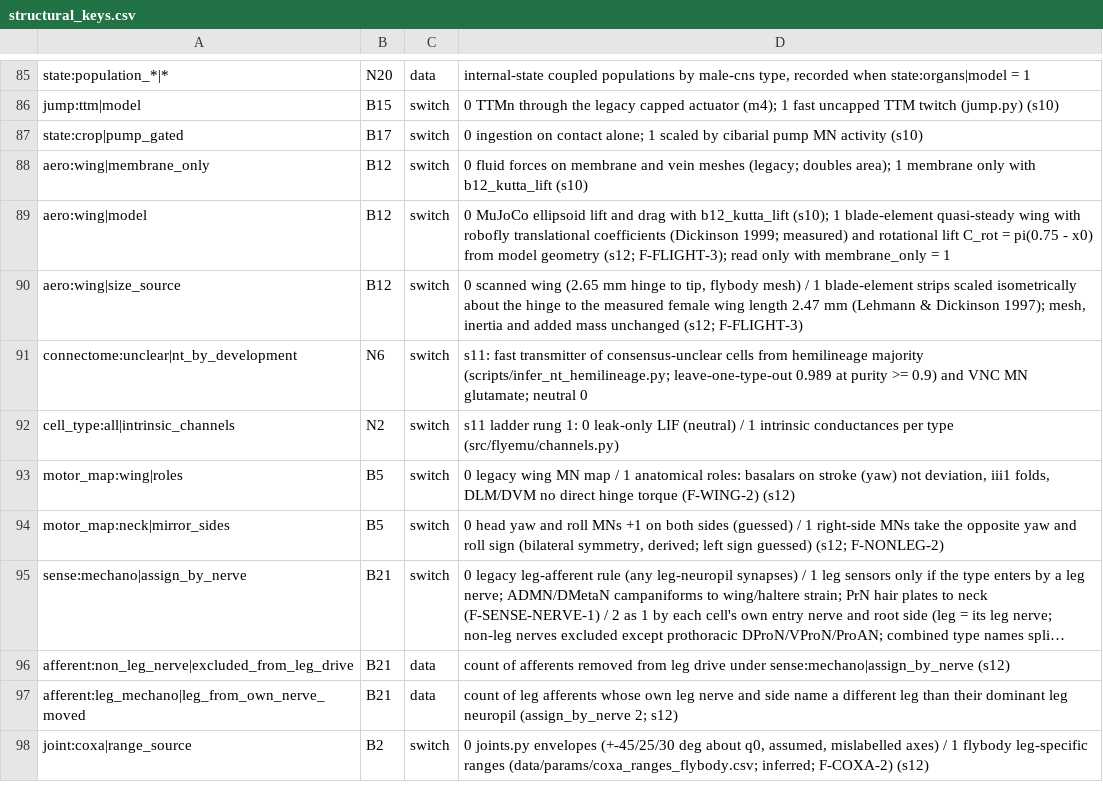
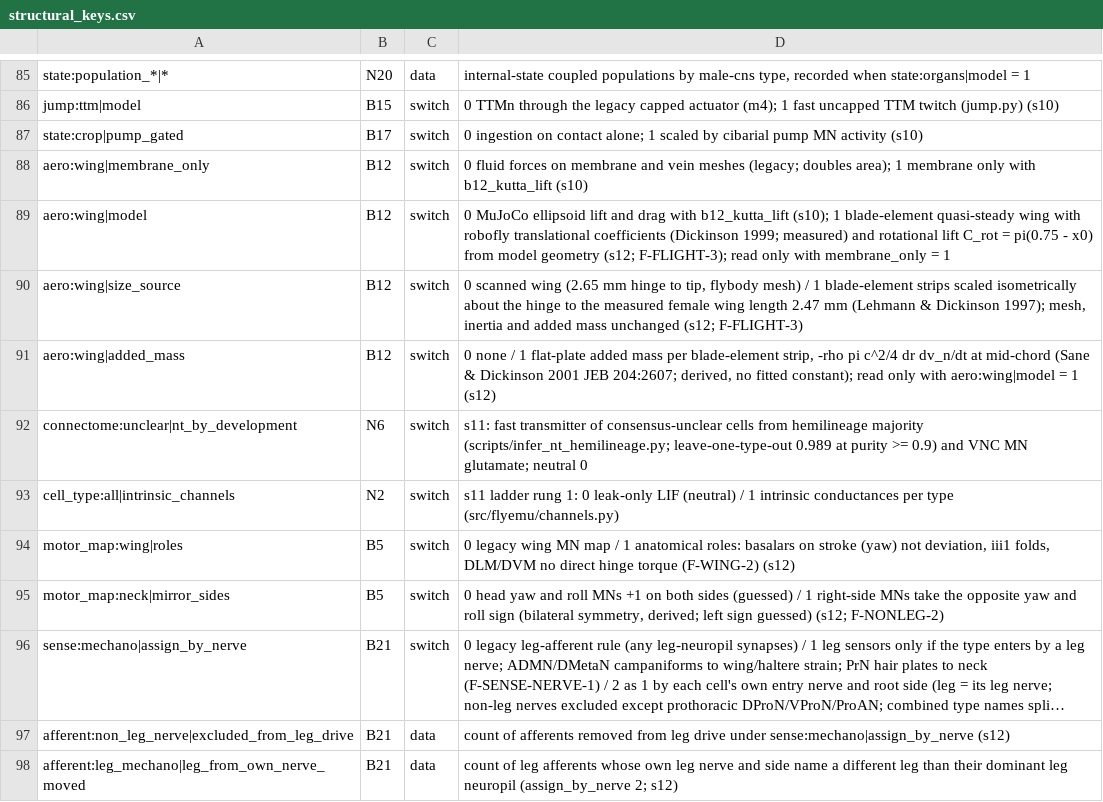
Before and after one commit to bengreff/fly-emulation, a CSV file: data/model/structural_keys.csv, drawn as a sheet; only a part is shown, gaps mark what is left out; the shorter side is filled out with more unchanged rows; long unchanged cells end in ….

```diff
--- a/data/model/structural_keys.csv
+++ b/data/model/structural_keys.csv
@@ -90,2 +90,3 @@ aero:wing|model,B12,switch,0 MuJoCo ellipsoid lift and drag with b12_kutta_lift
 aero:wing|size_source,B12,switch,"0 scanned wing (2.65 mm hinge to tip, flybody mesh) / 1 blade-element strips scaled isometrically about the hinge to the measured female wing length 2.47 mm (Lehmann & Dickinson 1997); mesh, inertia and added mass unchanged (s12; F-FLIGHT-3)"
+aero:wing|added_mass,B12,switch,"0 none / 1 flat-plate added mass per blade-element strip, -rho pi c^2/4 dr dv_n/dt at mid-chord (Sane & Dickinson 2001 JEB 204:2607; derived, no fitted constant); read only with aero:wing|model = 1 (s12)"
 connectome:unclear|nt_by_development,N6,switch,"s11: fast transmitter of consensus-unclear cells from hemilineage majority (scripts/infer_nt_hemilineage.py; leave-one-type-out 0.989 at purity >= 0.9) and VNC MN glutamate; neutral 0"
```
Also changed, not shown: 8 other files.
